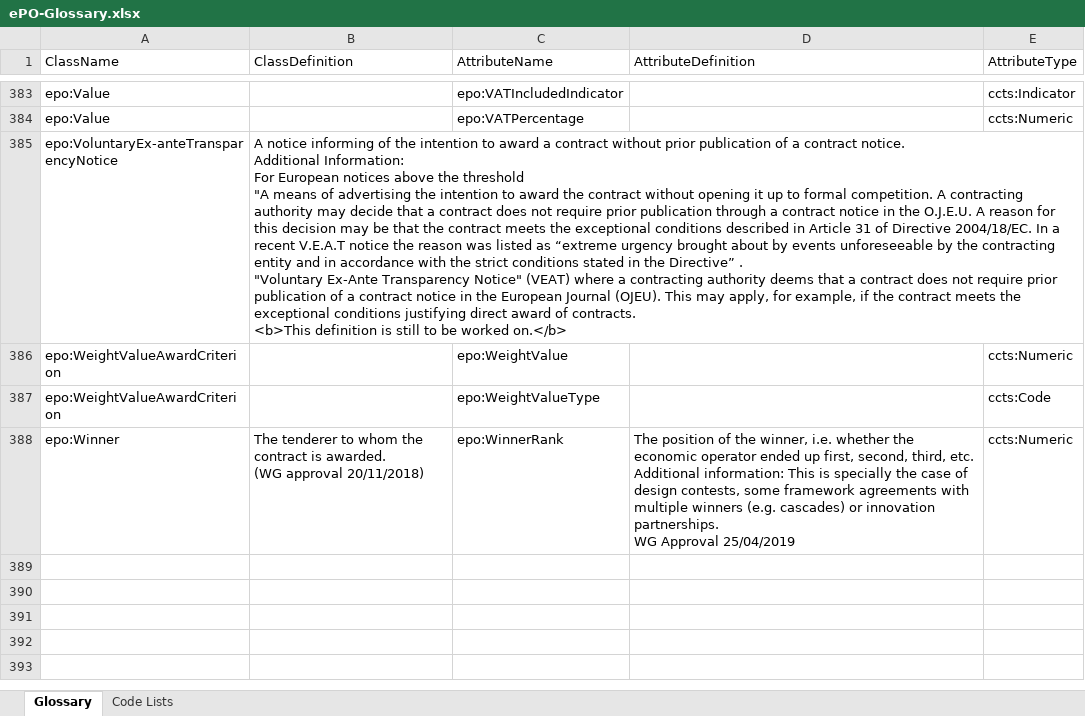
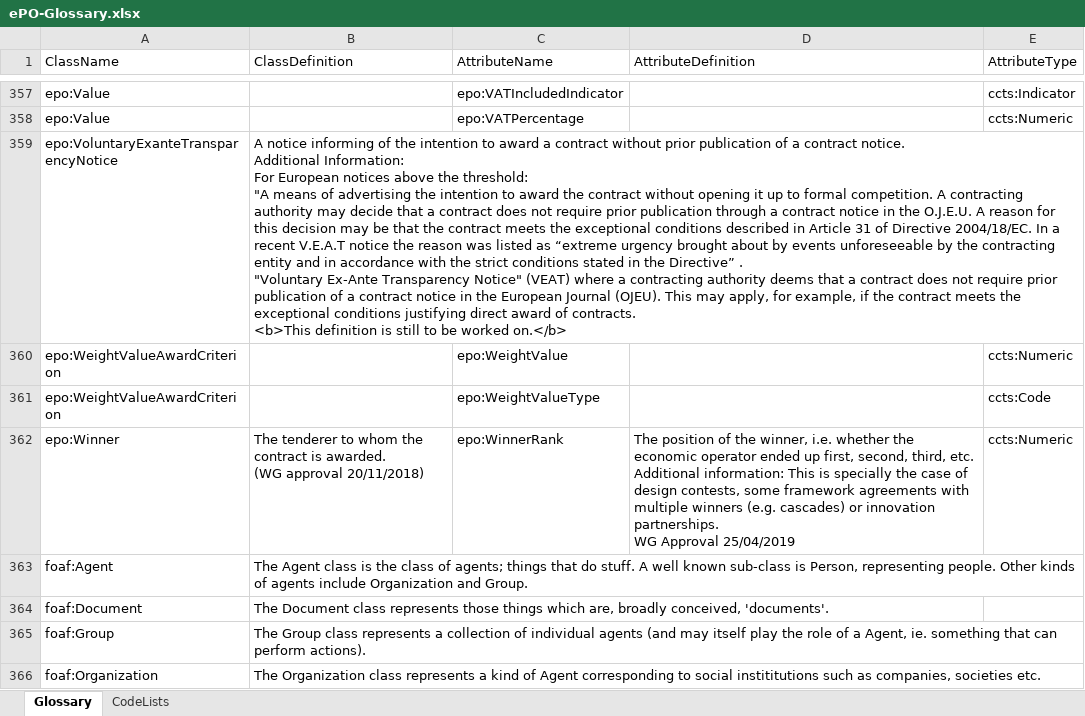
Before and after one commit to eprocurementontology/eprocurementontology, an Excel workbook: v2.0.2/02-Glossary/ePO-Glossary.xlsx, sheet Glossary, drawn as a sheet; only a part is shown, gaps mark what is left out; values as stored, in another font and other column widths than the file's, no borders; table styles not drawn; addresses are those after the commit; ↵ is a line break in a cell; the diff covers the shown part only; the diff names each change by its address in the sheet, - before the commit and + after, or states it on an @@ line.

Commit message:
Update Glossary On-going version

```diff
--- a/v2.0.2/02-Glossary/ePO-Glossary.xlsx (sheet Glossary)
+++ b/v2.0.2/02-Glossary/ePO-Glossary.xlsx (sheet Glossary)
-sheet tab: Code Lists
+sheet tab: CodeLists
-A359 (ClassName): epo:VoluntaryEx-anteTransparencyNotice
+A359 (ClassName): epo:VoluntaryExanteTransparencyNotice
-B359 (ClassDefinition): …above the threshold ↵ "A means…
+B359 (ClassDefinition): …above the threshold: ↵ "A means…
+row 363: foaf:Agent | The Agent class is the class of agents; things that do stuff. A well known sub-class is Person, representing people. Other kinds of agents include Organization and Group.
+row 364: foaf:Document | The Document class represents those things which are, broadly conceived, 'documents'.
+row 365: foaf:Group | The Group class represents a collection of individual agents (and may itself play the role of a Agent, ie. something that can perform actions).
+row 366: foaf:Organization | The Organization class represents a kind of Agent corresponding to social instititutions such as companies, societies etc.
```
Also changed, not shown: 13 added rows, 32 removed rows and 21 edited cells elsewhere in this sheet, sheet CodeLists, 2 other files.
